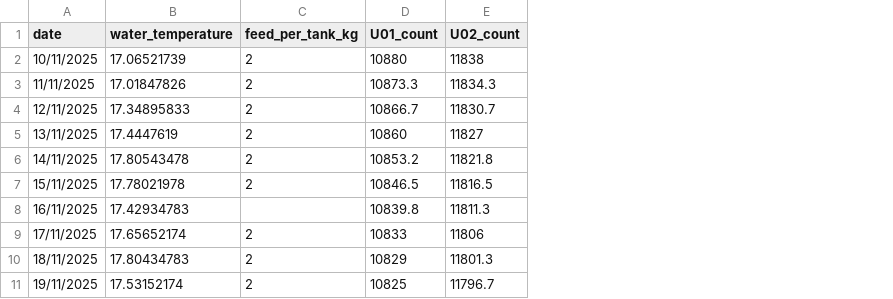
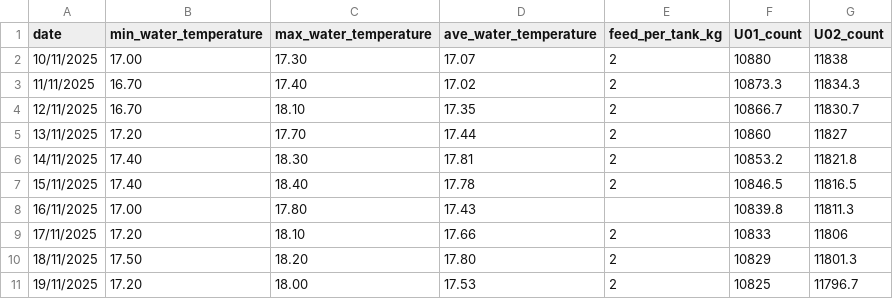
Before and after one commit to RebeccaPedler/Ulva_diets_abalone, a CSV file: data/per_capita_feed.csv, drawn as a sheet; only a part is shown; removed rows and columns are numbered as before the commit, all else as after; the diff names each change by its address in the sheet, - before the commit and + after, or states it on an @@ line.

Commit message:
update_data

```diff
--- a/data/per_capita_feed.csv
+++ b/data/per_capita_feed.csv
-column B (water_temperature), rows 2-11: 17.06521739 | 17.01847826 | 17.34895833 | 17.4447619 | 17.80543478 | 17.78021978 | 17.42934783 | 17.65652174 | 17.80434783 | 17.53152174
+column B (min_water_temperature), rows 2-11: 17.00 | 16.70 | 16.70 | 17.20 | 17.40 | 17.40 | 17.00 | 17.20 | 17.50 | 17.20
+column C (max_water_temperature), rows 2-11: 17.30 | 17.40 | 18.10 | 17.70 | 18.30 | 18.40 | 17.80 | 18.10 | 18.20 | 18.00
+column D (ave_water_temperature), rows 2-11: 17.07 | 17.02 | 17.35 | 17.44 | 17.81 | 17.78 | 17.43 | 17.66 | 17.80 | 17.53
```
Also changed, not shown: data/per_capita_feed_metadata.csv, 2 other files.
